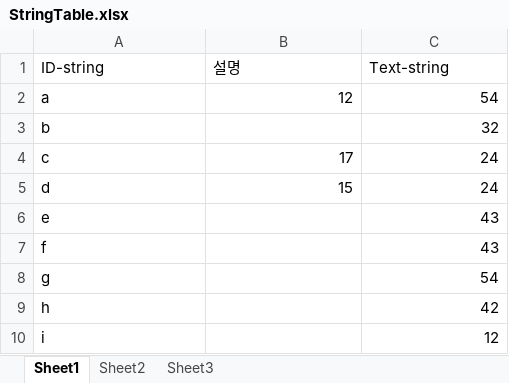
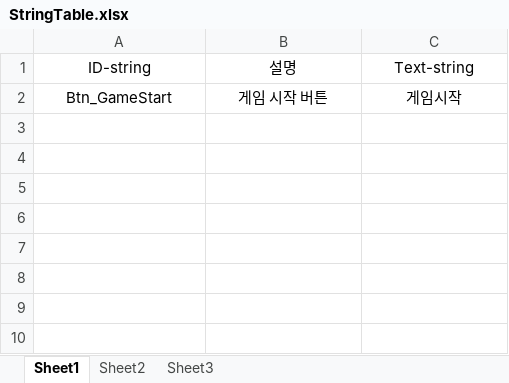
Before and after one commit to Nmc93/GameBase_Projcet, an Excel workbook: Table/StringTable.xlsx, sheet Sheet1, drawn as a sheet; values as stored, in another font and other column widths than the file's, no borders; removed rows and columns are numbered as before the commit, all else as after; the diff names each change by its address in the sheet, - before the commit and + after, or states it on an @@ line.

Commit message:
작업
 - 엑셀 에디터 인코딩 타입을 UTF-8로 변경
 - 게임 시작 동작 작업 시작
 - 사용하지 않는 코드 제거(LobbyController,UILobbyMain)
 - 유틸을 모아놓을 GUtility 클래스 생성
 - UI의 String을 고정할 컴포넌트 UISetString 작업
 - UILobby 작업 시작

```diff
--- a/Table/StringTable.xlsx (sheet Sheet1)
+++ b/Table/StringTable.xlsx (sheet Sheet1)
-A1:C1 alignment: left
+A1:C1 alignment: center
-row 2: a | 12 | 54
-row 3: b |  | 32
-row 4: c | 17 | 24
-row 5: d | 15 | 24
-row 6: e |  | 43
-row 7: f |  | 43
-row 8: g |  | 54
-row 9: h |  | 42
-row 10: i |  | 12
+row 2: Btn_GameStart | 게임 시작 버튼 | 게임시작
```
Also changed, not shown: 14 other files.
